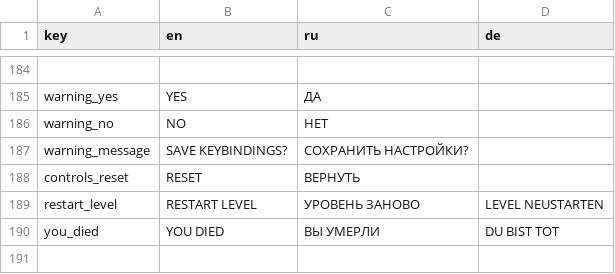
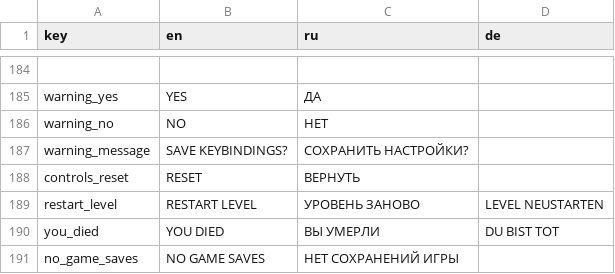
Before and after one commit to handlessdude/goslyadev, a CSV file: Assets/Resources/localization.csv, drawn as a sheet; only a part is shown, gaps mark what is left out.

Commit message:
added no save game warning

```diff
--- a/Assets/Resources/localization.csv
+++ b/Assets/Resources/localization.csv
@@ -192 +192,2 @@
 "you_died","YOU DIED","ВЫ УМЕРЛИ","DU BIST TOT"
+"no_game_saves","NO GAME SAVES","НЕТ СОХРАНЕНИЙ ИГРЫ",""
```
Also changed, not shown: 6 other files.
